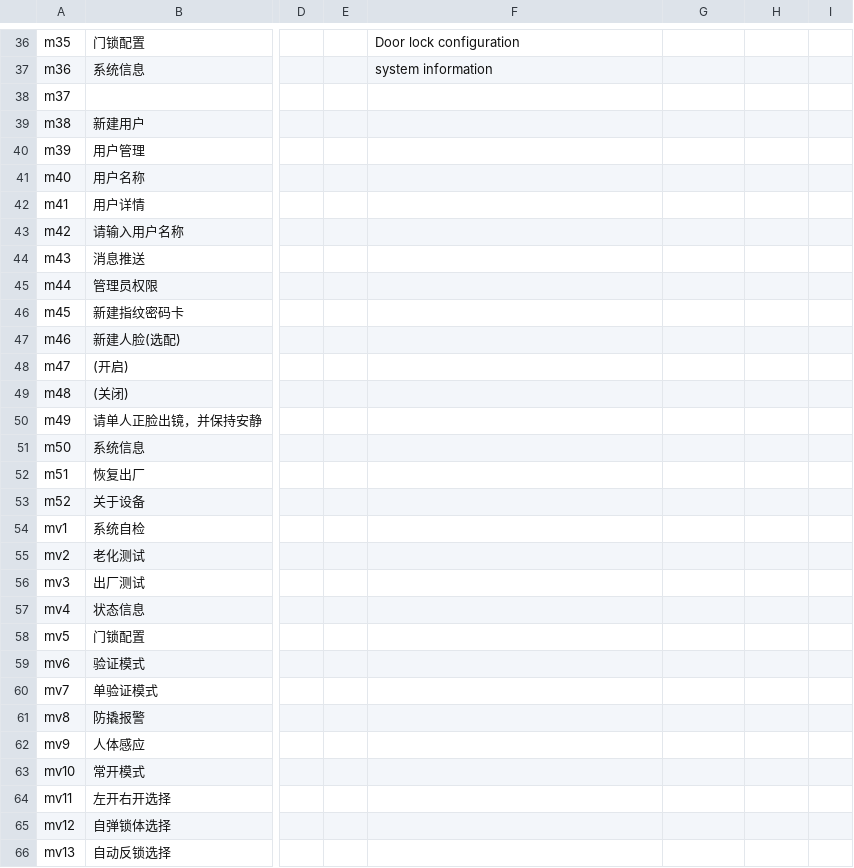
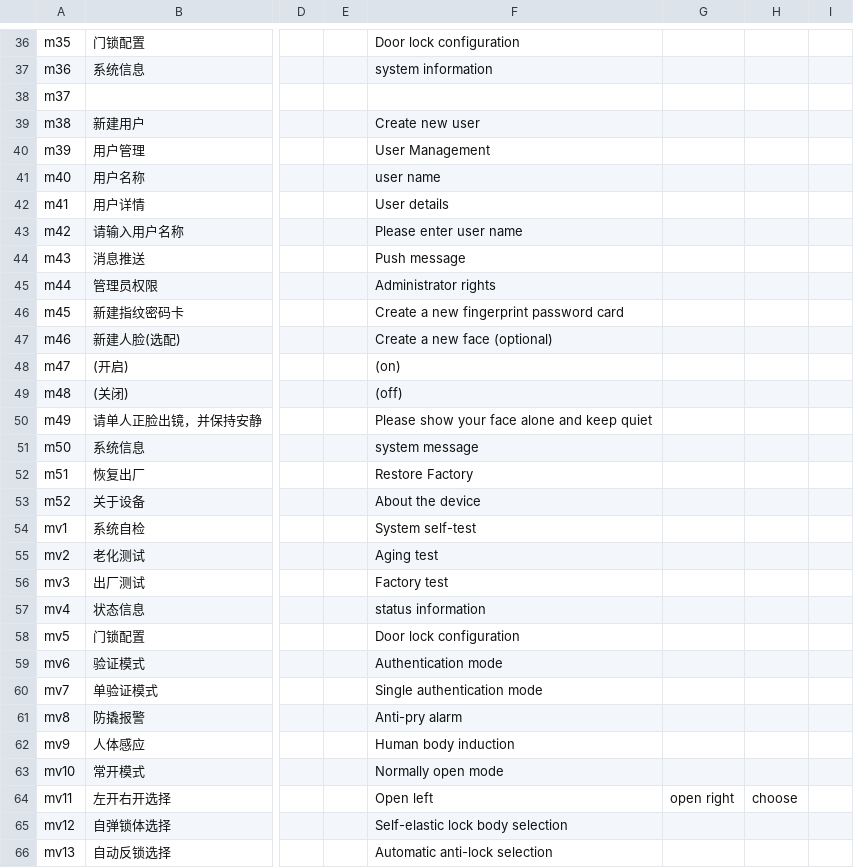
Before and after one commit to Francis-mmx/SGL-LOCK, a CSV file: UI工程/ui_1280x480_touch_screen/模式界面/project/result.csv, drawn as a sheet; only a part is shown, gaps mark what is left out; the diff covers the shown part only; the diff names each change by its address in the sheet, - before the commit and + after, or states it on an @@ line.

```diff
--- a/UI工程/ui_1280x480_touch_screen/模式界面/project/result.csv
+++ b/UI工程/ui_1280x480_touch_screen/模式界面/project/result.csv
-F39: (empty)
+F39: Create new user
-F40: (empty)
+F40: User Management
-F41: (empty)
+F41: user name
-F42: (empty)
+F42: User details
-F43: (empty)
+F43: Please enter user name
-F44: (empty)
+F44: Push message
-F45: (empty)
+F45: Administrator rights
-F46: (empty)
+F46: Create a new fingerprint password card
-F47: (empty)
+F47: Create a new face (optional)
-F48: (empty)
+F48: (on)
-F49: (empty)
+F49: (off)
-F50: (empty)
+F50: Please show your face alone and keep quiet
-F51: (empty)
+F51: system message
-F52: (empty)
+F52: Restore Factory
-F53: (empty)
+F53: About the device
-F54: (empty)
+F54: System self-test
-F55: (empty)
+F55: Aging test
-F56: (empty)
+F56: Factory test
-F57: (empty)
+F57: status information
-F58: (empty)
+F58: Door lock configuration
-F59: (empty)
+F59: Authentication mode
-F60: (empty)
+F60: Single authentication mode
-F61: (empty)
+F61: Anti-pry alarm
-F62: (empty)
+F62: Human body induction
-F63: (empty)
+F63: Normally open mode
-F64: (empty)
+F64: Open left
-G64: (empty)
+G64: open right
-H64: (empty)
+H64: choose
-F65: (empty)
+F65: Self-elastic lock body selection
-F66: (empty)
+F66: Automatic anti-lock selection
```
Also changed, not shown: 73 edited cells elsewhere in this file, UI工程/ui_1280x480_touch_screen/模式界面/project/qtread.csv, 53 other files.
